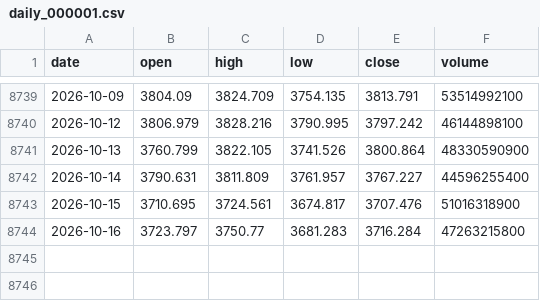
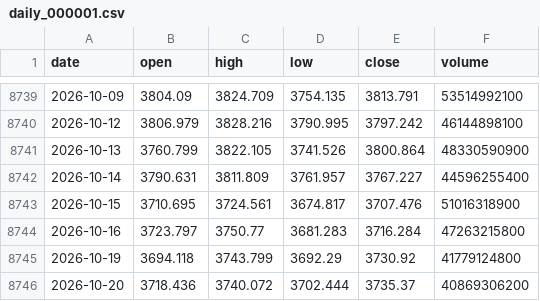
Before and after one commit to xuleilx/saa-data, a CSV file: market/daily_000001.csv, drawn as a sheet; only a part is shown, gaps mark what is left out; the diff names each change by its address in the sheet, - before the commit and + after, or states it on an @@ line.

```diff
--- a/market/daily_000001.csv
+++ b/market/daily_000001.csv
+row 8745: 2026-10-19 | 3694.118 | 3743.799 | 3692.29 | 3730.92 | 41779124800
+row 8746: 2026-10-20 | 3718.436 | 3740.072 | 3702.444 | 3735.37 | 40869306200
```
Also changed, not shown: market/daily_399006.csv, pe-percentile/300750.csv.
